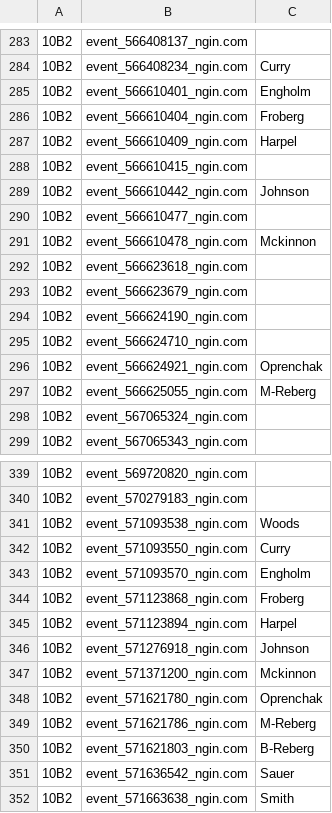
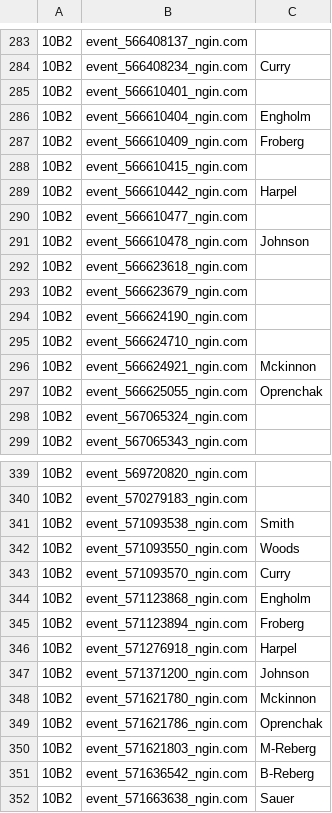
Before and after one commit to norm0/lockerroom, a CSV file: assigned_events.csv, drawn as a sheet; only a part is shown, gaps mark what is left out; the diff covers the shown part only; the diff names each change by its address in the sheet, - before the commit and + after, or states it on an @@ line.

```diff
--- a/assigned_events.csv
+++ b/assigned_events.csv
-C285: Engholm
+C285: (empty)
-C286: Froberg
+C286: Engholm
-C287: Harpel
+C287: Froberg
-C289: Johnson
+C289: Harpel
-C291: Mckinnon
+C291: Johnson
-C296: Oprenchak
+C296: Mckinnon
-C297: M-Reberg
+C297: Oprenchak
-C341: Woods
+C341: Smith
-C342: Curry
+C342: Woods
-C343: Engholm
+C343: Curry
-C344: Froberg
+C344: Engholm
-C345: Harpel
+C345: Froberg
-C346: Johnson
+C346: Harpel
-C347: Mckinnon
+C347: Johnson
-C348: Oprenchak
+C348: Mckinnon
-C349: M-Reberg
+C349: Oprenchak
-C350: B-Reberg
+C350: M-Reberg
-C351: Sauer
+C351: B-Reberg
-C352: Smith
+C352: Sauer
```
Also changed, not shown: 3 edited cells elsewhere in this file, 4 other files.
